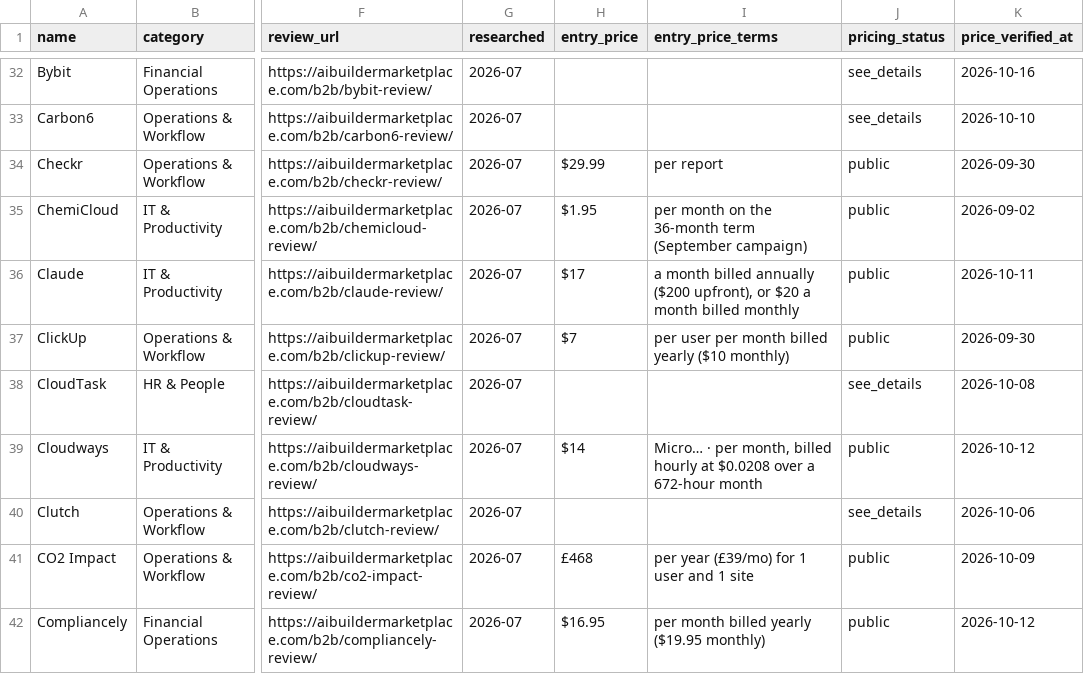
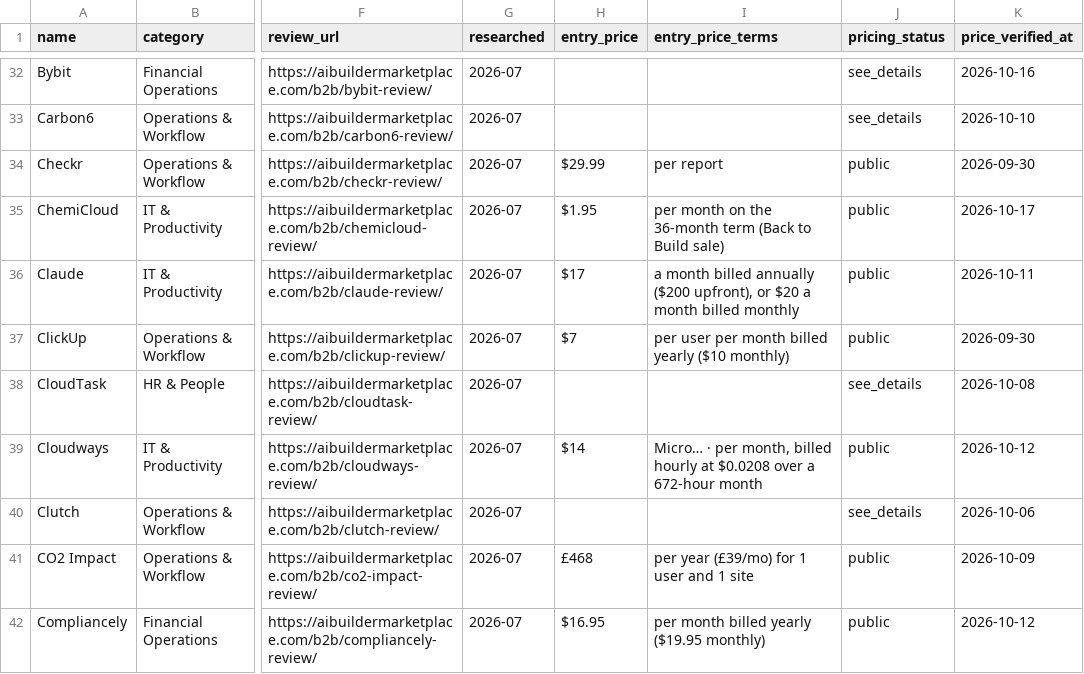
Before and after one commit to NewBegin-gif/officesoftwaremarketplace, a CSV file: data/osm-tools.csv, drawn as a sheet; only a part is shown, gaps mark what is left out; the diff names each change by its address in the sheet, - before the commit and + after, or states it on an @@ line.

```diff
--- a/data/osm-tools.csv
+++ b/data/osm-tools.csv
-I35 (entry_price_terms): …36-month term (September campaign)
+I35 (entry_price_terms): …36-month term (Back to Build sale)
-K35 (price_verified_at): 2026-09-02
+K35 (price_verified_at): 2026-10-17
```
Also changed, not shown: data/osm-flags.csv, 2 other files.
